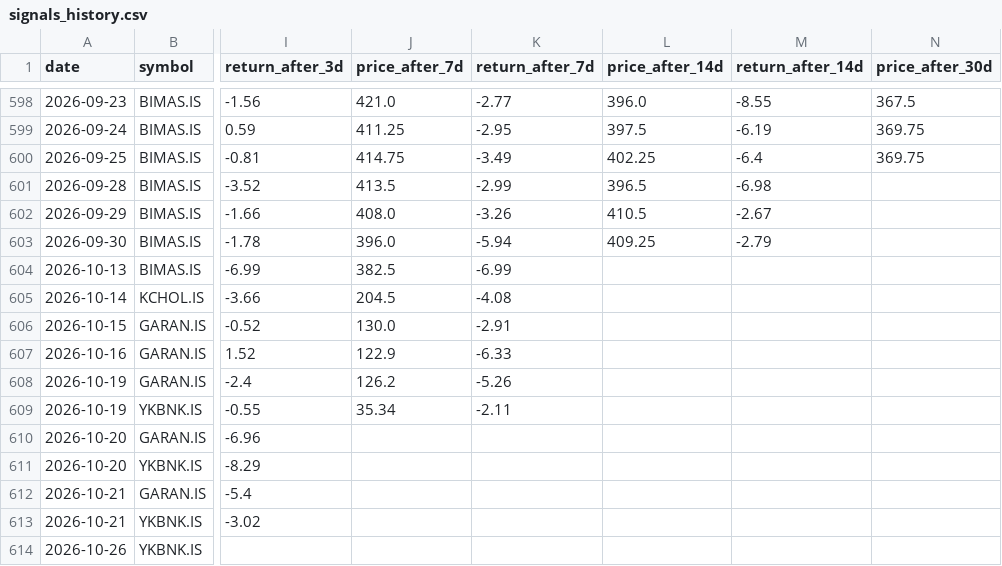
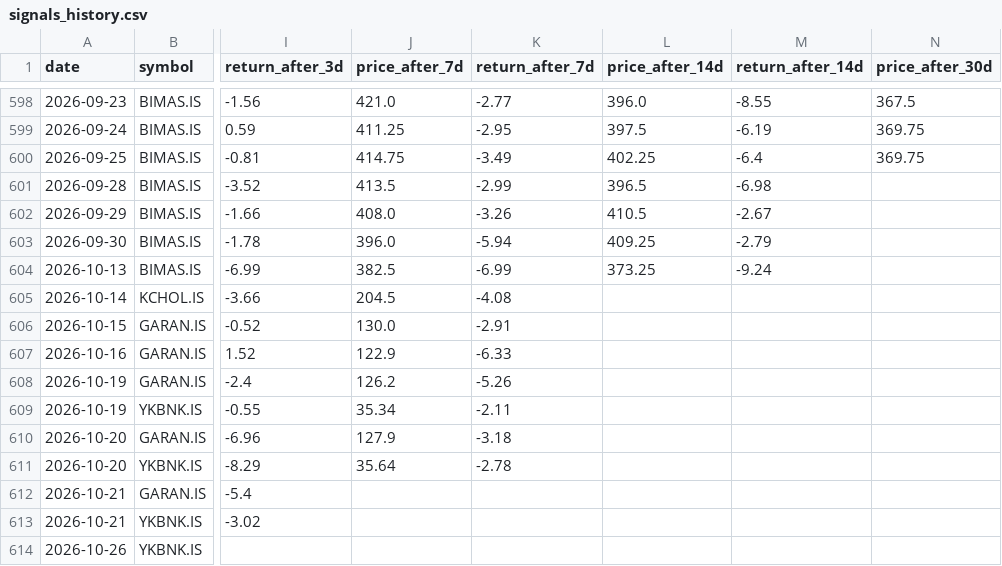
Before and after one commit to semreerol/BistTraderBot, a CSV file: data/signals_history.csv, drawn as a sheet; only a part is shown, gaps mark what is left out; the diff names each change by its address in the sheet, - before the commit and + after, or states it on an @@ line.

```diff
--- a/data/signals_history.csv
+++ b/data/signals_history.csv
-L604 (price_after_14d): (empty)
+L604 (price_after_14d): 373.25
-M604 (return_after_14d): (empty)
+M604 (return_after_14d): -9.24
-J610 (price_after_7d): (empty)
+J610 (price_after_7d): 127.9
-K610 (return_after_7d): (empty)
+K610 (return_after_7d): -3.18
-J611 (price_after_7d): (empty)
+J611 (price_after_7d): 35.64
-K611 (return_after_7d): (empty)
+K611 (return_after_7d): -2.78
```
